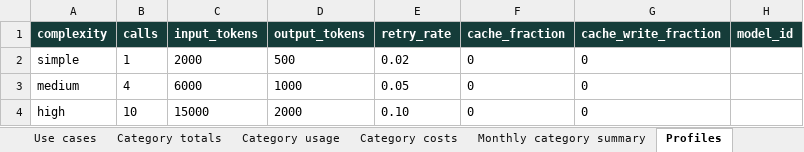
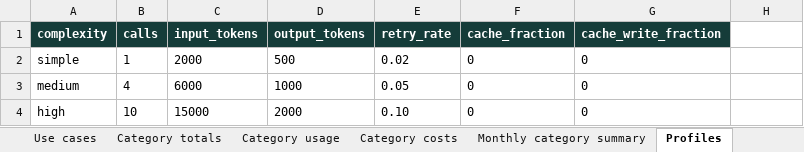
Before and after one commit to sandiplahiri/agent-cost-estimator, an Excel workbook: artifacts/agentic-mvp/agentic-budget.xlsx, sheet Profiles, drawn as a sheet; values as stored, in another font and other column widths than the file's, no borders; the diff names each change by its address in the sheet, - before the commit and + after, or states it on an @@ line.

```diff
--- a/artifacts/agentic-mvp/agentic-budget.xlsx (sheet Profiles)
+++ b/artifacts/agentic-mvp/agentic-budget.xlsx (sheet Profiles)
-H1: model_id
+H1: (empty)
-H1 fill: #153C39
+H1 fill: none
```
Also changed, not shown: sheet Read me, artifacts/agent-customization/customized-budget.xlsx, 20 other files.
